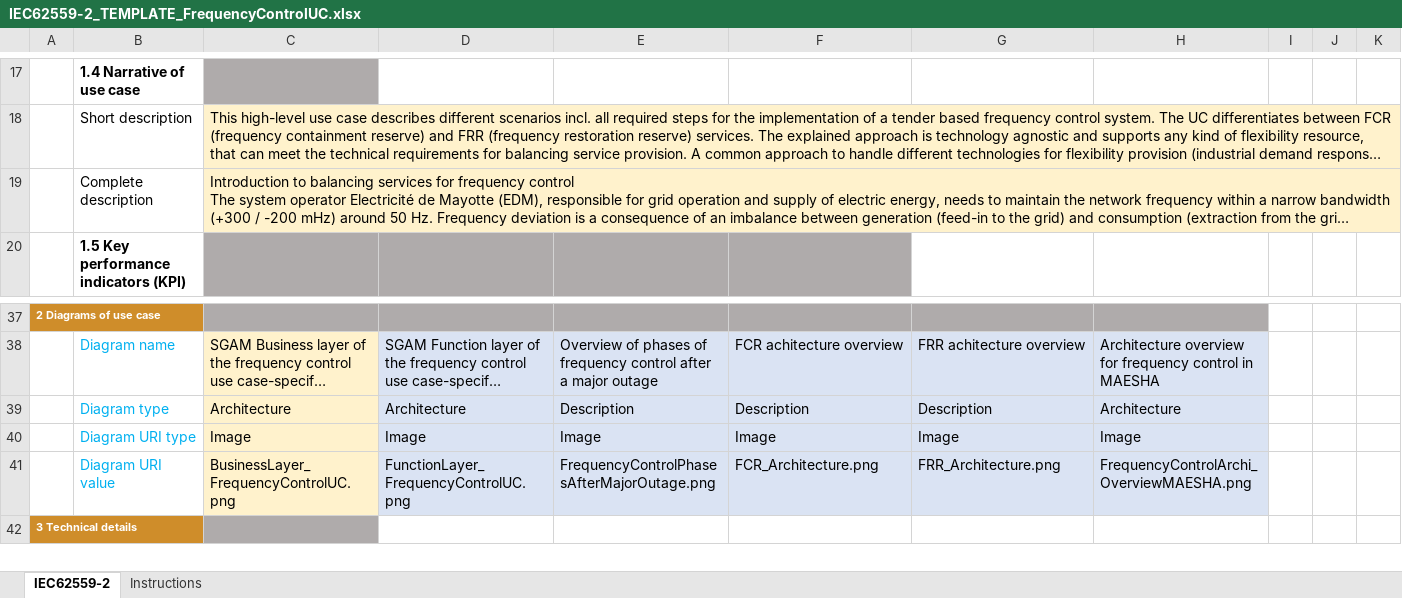
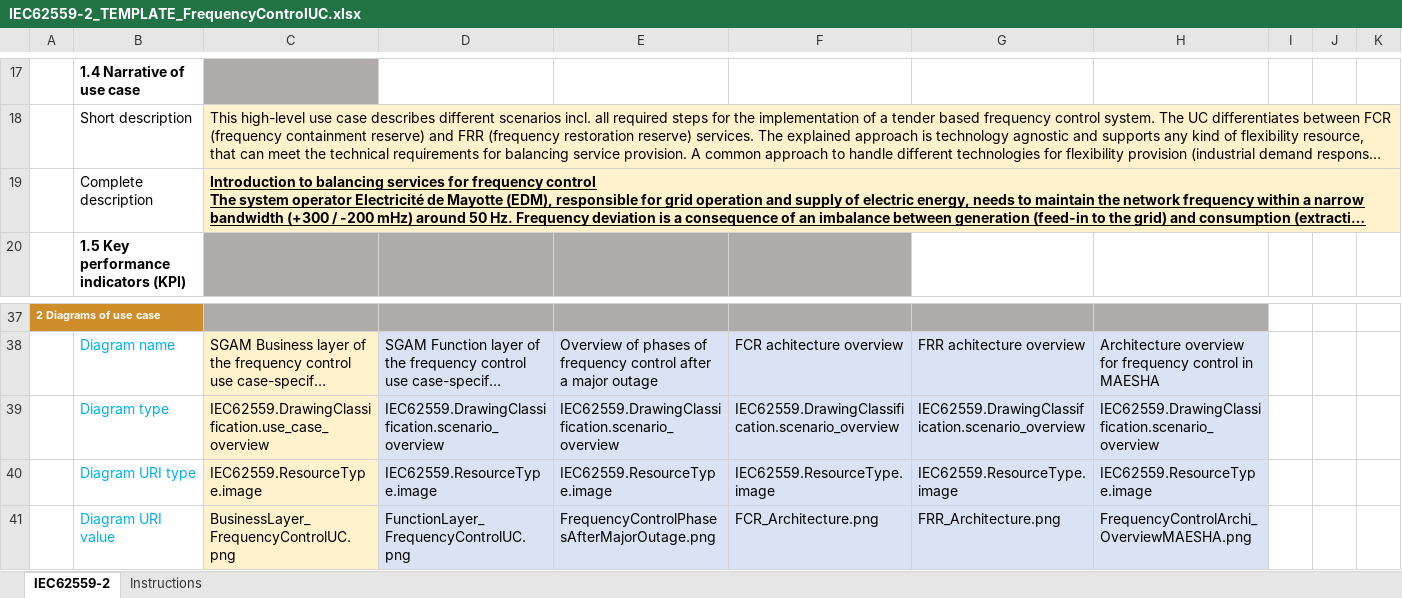
Before and after one commit to smart-grid-use-cases/excel2xml-input, an Excel workbook: excel-use-cases/MAESHA/IEC62559-2_TEMPLATE_FrequencyControlUC.xlsx, sheet IEC62559-2, drawn as a sheet; only a part is shown, gaps mark what is left out; the shorter side is filled out with more unchanged rows; long unchanged cells end in …; values as stored, in another font and other column widths than the file's, no borders; the diff names each change by its address in the sheet, - before the commit and + after, or states it on an @@ line.

Commit message:
Add image metadata for ACCEPT, CROSSBOW, MAESHA, PARITY
Signed-off-by: Richard Marston <rmarston@eonerc.rwth-aachen.de>

```diff
--- a/excel-use-cases/MAESHA/IEC62559-2_TEMPLATE_FrequencyControlUC.xlsx (sheet IEC62559-2)
+++ b/excel-use-cases/MAESHA/IEC62559-2_TEMPLATE_FrequencyControlUC.xlsx (sheet IEC62559-2)
@@ C19 bold: off → on, underline: off → on @@
-C39: Architecture
+C39: IEC62559.DrawingClassification.use_case_overview
-D39: Architecture
+D39: IEC62559.DrawingClassification.scenario_overview
-E39: Description
+E39: IEC62559.DrawingClassification.scenario_overview
-F39: Description
+F39: IEC62559.DrawingClassification.scenario_overview
-G39: Description
+G39: IEC62559.DrawingClassification.scenario_overview
-H39: Architecture
+H39: IEC62559.DrawingClassification.scenario_overview
-C40: Image
+C40: IEC62559.ResourceType.image
-D40: Image
+D40: IEC62559.ResourceType.image
-E40: Image
+E40: IEC62559.ResourceType.image
-F40: Image
+F40: IEC62559.ResourceType.image
-G40: Image
+G40: IEC62559.ResourceType.image
-H40: Image
+H40: IEC62559.ResourceType.image
```
Also changed, not shown: excel-use-cases/ACCEPT/UC1/IEC62559-2_UC1.xlsx, excel-use-cases/CROSSBOW/HLU02-UC02/CROSSBOW-UHL02-UC2.xlsx, 3 other files.
